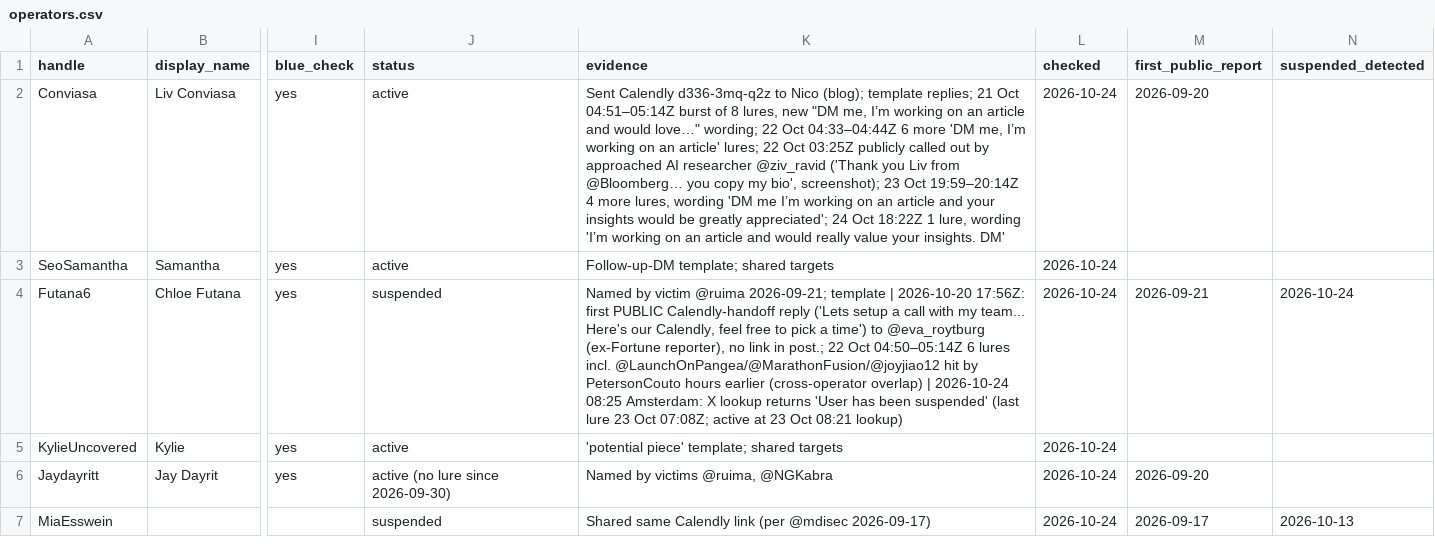
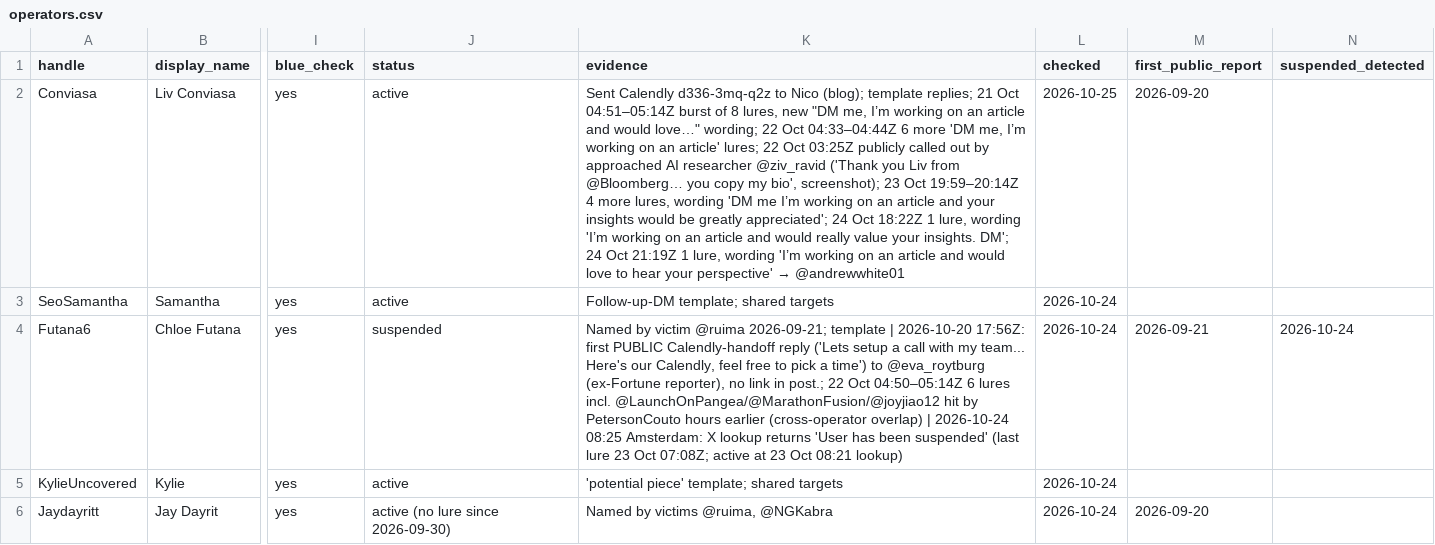
Before and after one commit to Dutchosintguy/X-phising-campaign-monitor, a CSV file: data/operators.csv, drawn as a sheet; only a part is shown, gaps mark what is left out; the shorter side is filled out with more unchanged rows; the diff names each change by its address in the sheet, - before the commit and + after, or states it on an @@ line.

```diff
--- a/data/operators.csv
+++ b/data/operators.csv
@@ K2 (evidence): …your insights. DM' → …your insights. DM'; 24 Oct 21:19Z 1 lure, wording 'I’m working on an article and would love to hear your perspective' → @andrewwhite01 @@
-L2 (checked): 2026-10-24
+L2 (checked): 2026-10-25
```
Also changed, not shown: data/alerts.csv, data/calendly_watch.csv, 10 other files.
